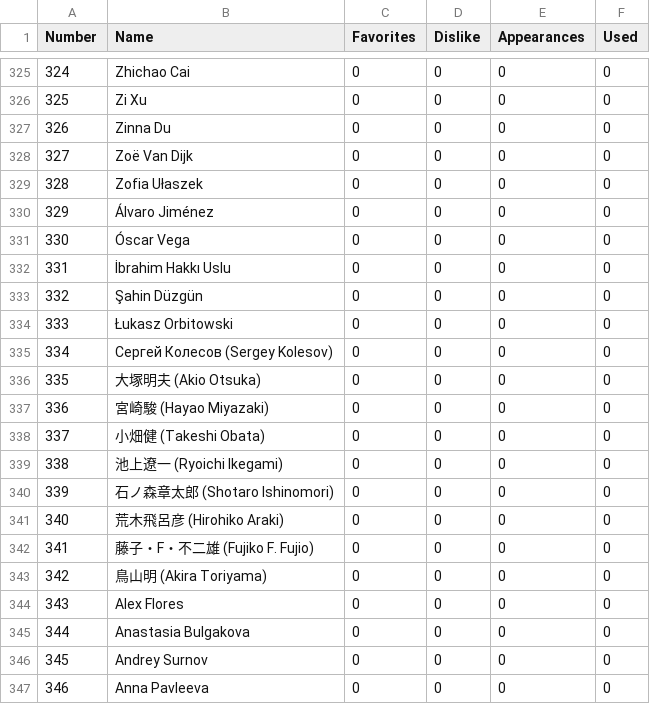
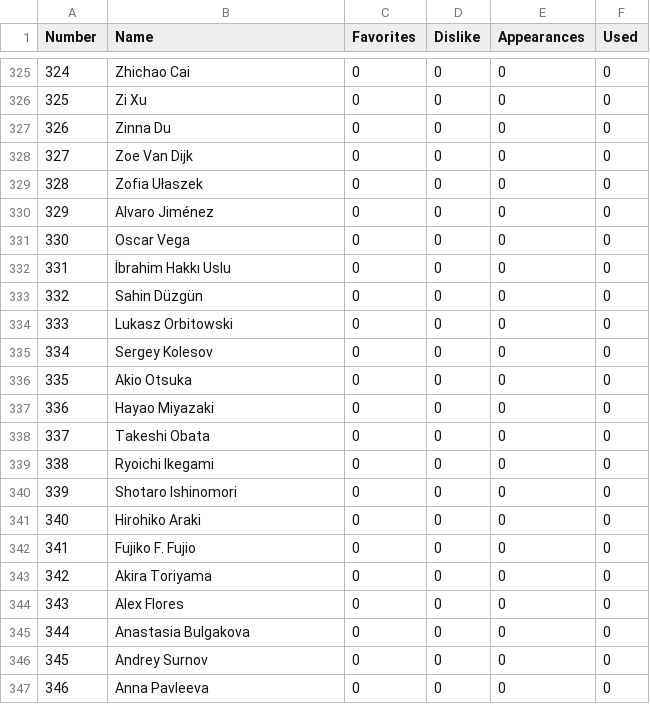
Before and after one commit to KwonSungWoo/PromptGenerater, a CSV file: PromptGenerater/Assets/@Resources/Data/ExcelData/PaintArtistData.csv, drawn as a sheet; only a part is shown, gaps mark what is left out.

```diff
--- a/PromptGenerater/Assets/@Resources/Data/ExcelData/PaintArtistData.csv
+++ b/PromptGenerater/Assets/@Resources/Data/ExcelData/PaintArtistData.csv
@@ -327,18 +327,18 @@ Number,Name,Favorites,Dislike,Appearances,Used
 326,Zinna Du,0,0,0,0
-327,Zoë Van Dijk,0,0,0,0
+327,Zoe Van Dijk,0,0,0,0
 328,Zofia Ułaszek,0,0,0,0
-329,Álvaro Jiménez,0,0,0,0
-330,Óscar Vega,0,0,0,0
+329,Alvaro Jiménez,0,0,0,0
+330,Oscar Vega,0,0,0,0
 331,İbrahim Hakkı Uslu,0,0,0,0
-332,Şahin Düzgün,0,0,0,0
-333,Łukasz Orbitowski,0,0,0,0
-334,Сергей Колесов (Sergey Kolesov),0,0,0,0
-335,大塚明夫 (Akio Otsuka),0,0,0,0
-336,宮崎駿 (Hayao Miyazaki),0,0,0,0
-337,小畑健 (Takeshi Obata),0,0,0,0
-338,池上遼一 (Ryoichi Ikegami),0,0,0,0
-339,石ノ森章太郎 (Shotaro Ishinomori),0,0,0,0
-340,荒木飛呂彦 (Hirohiko Araki),0,0,0,0
-341,藤子・F・不二雄 (Fujiko F. Fujio),0,0,0,0
-342,鳥山明 (Akira Toriyama),0,0,0,0
+332,Sahin Düzgün,0,0,0,0
+333,Lukasz Orbitowski,0,0,0,0
+334,Sergey Kolesov,0,0,0,0
+335,Akio Otsuka,0,0,0,0
+336,Hayao Miyazaki,0,0,0,0
+337,Takeshi Obata,0,0,0,0
+338,Ryoichi Ikegami,0,0,0,0
+339,Shotaro Ishinomori,0,0,0,0
+340,Hirohiko Araki,0,0,0,0
+341,Fujiko F. Fujio,0,0,0,0
+342,Akira Toriyama,0,0,0,0
 343,Alex Flores,0,0,0,0
```
Also changed, not shown: PromptGenerater/Assets/@Resources/Data/ExcelData/ConceptArtBookData.csv, 31 other files.
